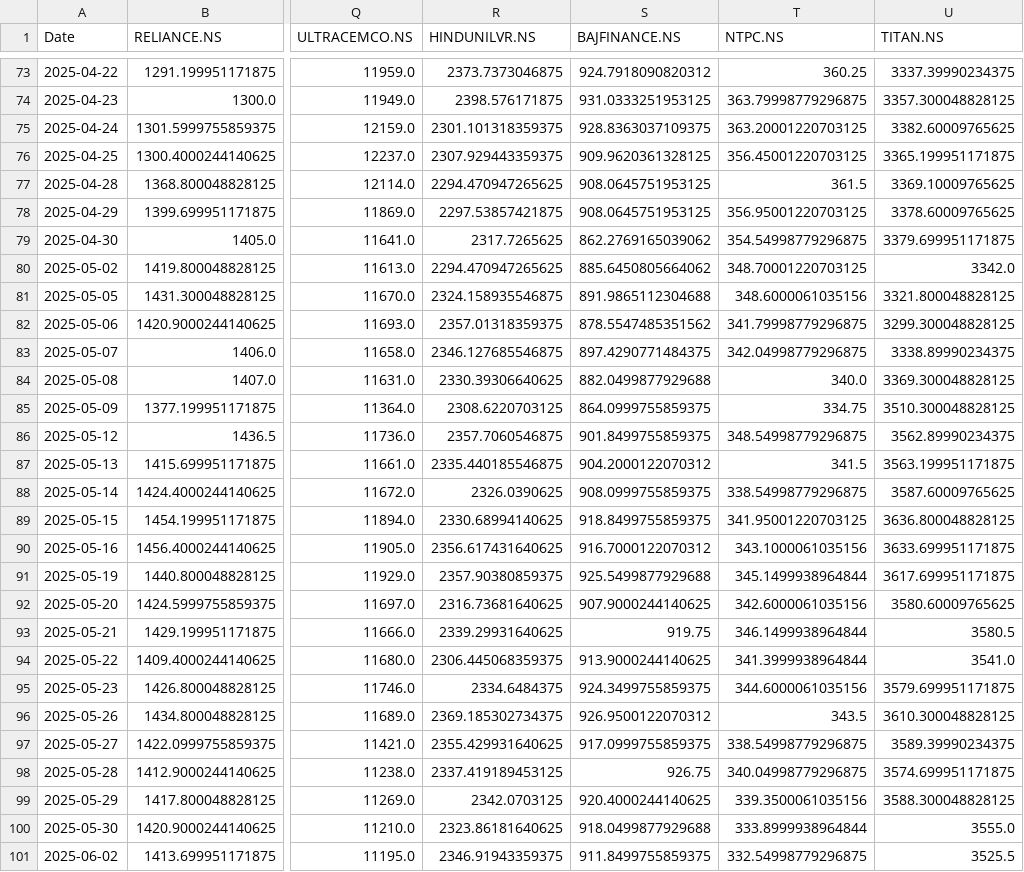
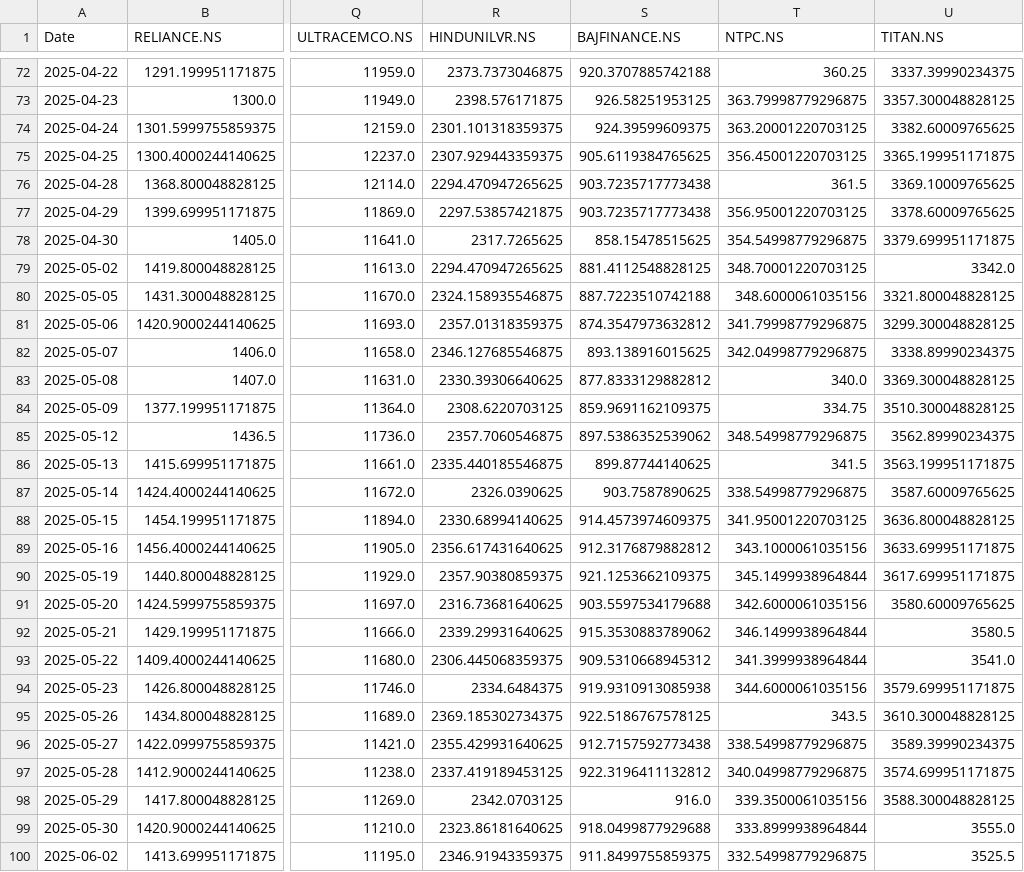
Before and after one commit to Pranavvv08/PortfolioAI, a CSV file: data/price_matrix.csv, drawn as a sheet; only a part is shown, gaps mark what is left out; addresses are those after the commit; the diff covers the shown part only; the diff names each change by its address in the sheet, - before the commit and + after, or states it on an @@ line.

```diff
--- a/data/price_matrix.csv
+++ b/data/price_matrix.csv
-S72 (BAJFINANCE.NS): 924.7918090820312
+S72 (BAJFINANCE.NS): 920.3707885742188
-S73 (BAJFINANCE.NS): 931.0333251953125
+S73 (BAJFINANCE.NS): 926.58251953125
-S74 (BAJFINANCE.NS): 928.8363037109375
+S74 (BAJFINANCE.NS): 924.39599609375
-S75 (BAJFINANCE.NS): 909.9620361328125
+S75 (BAJFINANCE.NS): 905.6119384765625
-S76:S77 (BAJFINANCE.NS): 908.0645751953125
+S76:S77 (BAJFINANCE.NS): 903.7235717773438
-S78 (BAJFINANCE.NS): 862.2769165039062
+S78 (BAJFINANCE.NS): 858.15478515625
-S79 (BAJFINANCE.NS): 885.6450805664062
+S79 (BAJFINANCE.NS): 881.4112548828125
-S80 (BAJFINANCE.NS): 891.9865112304688
+S80 (BAJFINANCE.NS): 887.7223510742188
-S81 (BAJFINANCE.NS): 878.5547485351562
+S81 (BAJFINANCE.NS): 874.3547973632812
-S82 (BAJFINANCE.NS): 897.4290771484375
+S82 (BAJFINANCE.NS): 893.138916015625
-S83 (BAJFINANCE.NS): 882.0499877929688
+S83 (BAJFINANCE.NS): 877.8333129882812
-S84 (BAJFINANCE.NS): 864.0999755859375
+S84 (BAJFINANCE.NS): 859.9691162109375
-S85 (BAJFINANCE.NS): 901.8499755859375
+S85 (BAJFINANCE.NS): 897.5386352539062
-S86 (BAJFINANCE.NS): 904.2000122070312
+S86 (BAJFINANCE.NS): 899.87744140625
-S87 (BAJFINANCE.NS): 908.0999755859375
+S87 (BAJFINANCE.NS): 903.7587890625
-S88 (BAJFINANCE.NS): 918.8499755859375
+S88 (BAJFINANCE.NS): 914.4573974609375
-S89 (BAJFINANCE.NS): 916.7000122070312
+S89 (BAJFINANCE.NS): 912.3176879882812
-S90 (BAJFINANCE.NS): 925.5499877929688
+S90 (BAJFINANCE.NS): 921.1253662109375
-S91 (BAJFINANCE.NS): 907.9000244140625
+S91 (BAJFINANCE.NS): 903.5597534179688
-S92 (BAJFINANCE.NS): 919.75
+S92 (BAJFINANCE.NS): 915.3530883789062
-S93 (BAJFINANCE.NS): 913.9000244140625
+S93 (BAJFINANCE.NS): 909.5310668945312
-S94 (BAJFINANCE.NS): 924.3499755859375
+S94 (BAJFINANCE.NS): 919.9310913085938
-S95 (BAJFINANCE.NS): 926.9500122070312
+S95 (BAJFINANCE.NS): 922.5186767578125
-S96 (BAJFINANCE.NS): 917.0999755859375
+S96 (BAJFINANCE.NS): 912.7157592773438
-S97 (BAJFINANCE.NS): 926.75
+S97 (BAJFINANCE.NS): 922.3196411132812
-S98 (BAJFINANCE.NS): 920.4000244140625
+S98 (BAJFINANCE.NS): 916.0
```
Also changed, not shown: 1 removed row and 81 edited cells elsewhere in this file, data/log_returns.csv, outputs/HDBSCAN_clustered_stocks.csv, 9 other files.
